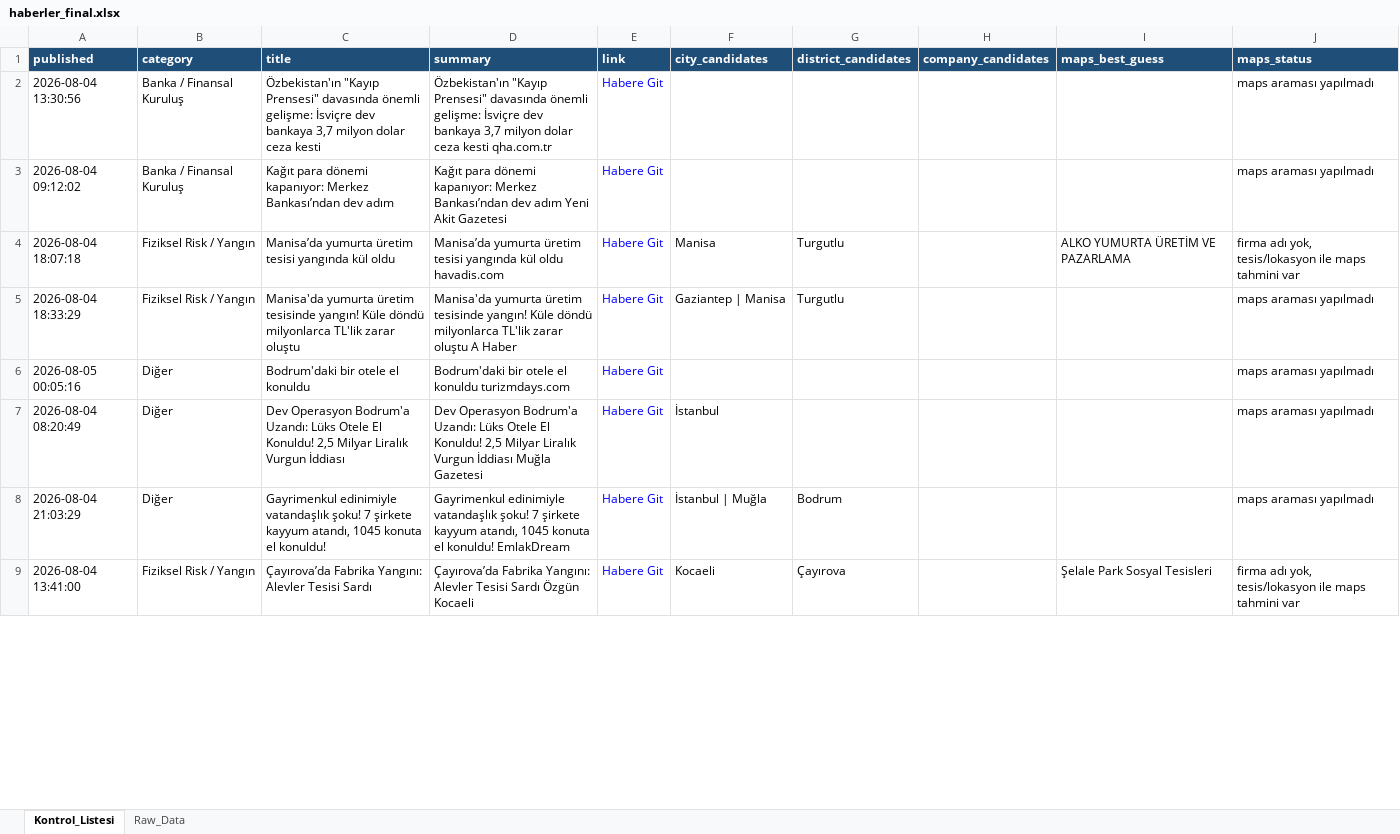
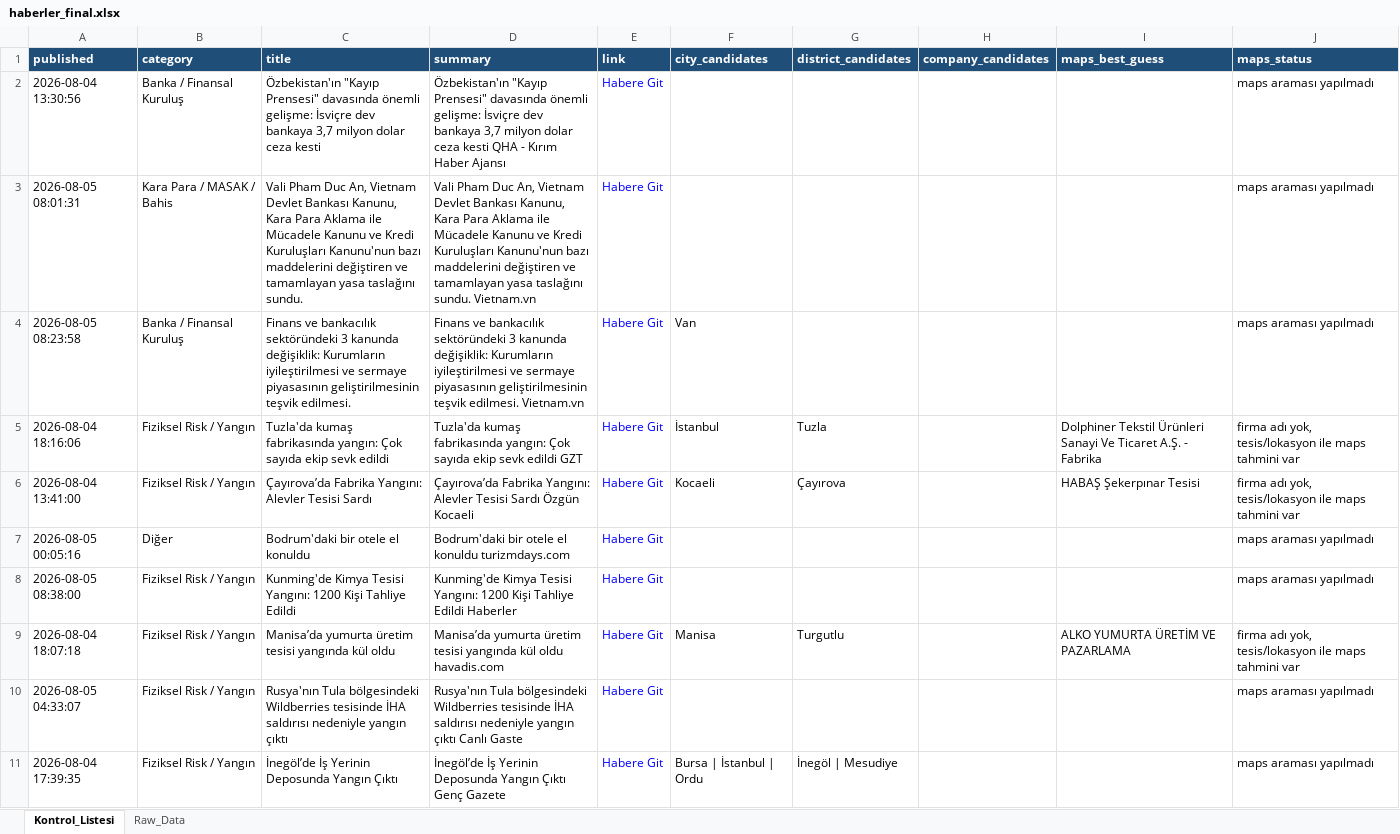
Before and after one commit to 19982109/haber-risk-monitor, an Excel workbook: data/haberler_final.xlsx, sheet Kontrol_Listesi, drawn as a sheet; only a part is shown; values as stored, in another font and other column widths than the file's, no borders; removed rows and columns are numbered as before the commit, all else as after; the diff covers the shown part only; the diff names each change by its address in the sheet, - before the commit and + after, or states it on an @@ line.

```diff
--- a/data/haberler_final.xlsx (sheet Kontrol_Listesi)
+++ b/data/haberler_final.xlsx (sheet Kontrol_Listesi)
-D2 (summary): …ceza kesti qha.com.tr
+D2 (summary): …ceza kesti QHA - Kırım Haber Ajansı
+row 3: 2026-08-05 08:01:31 | Kara Para / MASAK / Bahis | Vali Pham Duc An, Vietnam Devlet Bankası Kanunu, Kara Para Aklama ile Mücadele Kanunu ve Kredi Kuruluşları Kanunu'nun bazı maddelerini değiştiren ve tamamlayan yasa taslağını sundu. | Vali Pham Duc An, Vietnam Devlet Bankası Kanunu, Kara Para Aklama ile Mücadele Kanunu ve Kredi Kuruluşları Kanunu'nun bazı maddelerini değiştiren ve tamamlayan yasa taslağını sundu. Vietnam.vn | Habere Git |  |  |  |  | maps araması yapılmadı
-A4 (published): 2026-08-04 09:12:02
+A4 (published): 2026-08-05 08:23:58
-C4 (title): Kağıt para dönemi kapanıyor: Merkez Bankası’ndan dev adım
+C4 (title): Finans ve bankacılık sektöründeki 3 kanunda değişiklik: Kurumların iyileştirilmesi ve sermaye piyasasının geliştirilmesinin teşvik edilmesi.
-D4 (summary): Kağıt para dönemi kapanıyor: Merkez Bankası’ndan dev adım Yeni Akit Gazetesi
+D4 (summary): Finans ve bankacılık sektöründeki 3 kanunda değişiklik: Kurumların iyileştirilmesi ve sermaye piyasasının geliştirilmesinin teşvik edilmesi. Vietnam.vn
-F4 (city_candidates): (empty)
+F4 (city_candidates): Van
@@ row 10 moved to row 5: 2026-08-04 18:16:06 @@
+row 6: 2026-08-04 13:41:00 | Fiziksel Risk / Yangın | Çayırova’da Fabrika Yangını: Alevler Tesisi Sardı | Çayırova’da Fabrika Yangını: Alevler Tesisi Sardı Özgün Kocaeli | Habere Git | Kocaeli | Çayırova |  | HABAŞ Şekerpınar Tesisi | firma adı yok, tesis/lokasyon ile maps tahmini var
@@ row 6 moved to row 7: 2026-08-05 00:05:16 @@
+row 8: 2026-08-05 08:38:00 | Fiziksel Risk / Yangın | Kunming'de Kimya Tesisi Yangını: 1200 Kişi Tahliye Edildi | Kunming'de Kimya Tesisi Yangını: 1200 Kişi Tahliye Edildi Haberler | Habere Git |  |  |  |  | maps araması yapılmadı
+row 10: 2026-08-05 04:33:07 | Fiziksel Risk / Yangın | Rusya'nın Tula bölgesindeki Wildberries tesisinde İHA saldırısı nedeniyle yangın çıktı | Rusya'nın Tula bölgesindeki Wildberries tesisinde İHA saldırısı nedeniyle yangın çıktı Canlı Gaste | Habere Git |  |  |  |  | maps araması yapılmadı
-A11 (published): 2026-08-04 18:33:29
+A11 (published): 2026-08-04 17:39:35
-C11 (title): Manisa'da yumurta üretim tesisinde yangın! Küle döndü milyonlarca TL'lik zarar oluştu
+C11 (title): İnegöl’de İş Yerinin Deposunda Yangın Çıktı
-D11 (summary): Manisa'da yumurta üretim tesisinde yangın! Küle döndü milyonlarca TL'lik zarar oluştu A Haber
+D11 (summary): İnegöl’de İş Yerinin Deposunda Yangın Çıktı Genç Gazete
-F11 (city_candidates): Gaziantep | Manisa
+F11 (city_candidates): Bursa | İstanbul | Ordu
-G11 (district_candidates): Turgutlu
+G11 (district_candidates): İnegöl | Mesudiye
-row 7: 2026-08-04 08:20:49 | Diğer | Dev Operasyon Bodrum'a Uzandı: Lüks Otele El Konuldu! 2,5 Milyar Liralık Vurgun İddiası | Dev Operasyon Bodrum'a Uzandı: Lüks Otele El Konuldu! 2,5 Milyar Liralık Vurgun İddiası Muğla Gazetesi | Habere Git | İstanbul |  |  |  | maps araması yapılmadı
-row 8: 2026-08-04 21:03:29 | Diğer | Gayrimenkul edinimiyle vatandaşlık şoku! 7 şirkete kayyum atandı, 1045 konuta el konuldu! | Gayrimenkul edinimiyle vatandaşlık şoku! 7 şirkete kayyum atandı, 1045 konuta el konuldu! EmlakDream | Habere Git | İstanbul | Muğla | Bodrum |  |  | maps araması yapılmadı
-row 9: 2026-08-04 13:41:00 | Fiziksel Risk / Yangın | Çayırova’da Fabrika Yangını: Alevler Tesisi Sardı | Çayırova’da Fabrika Yangını: Alevler Tesisi Sardı Özgün Kocaeli | Habere Git | Kocaeli | Çayırova |  | Şelale Park Sosyal Tesisleri | firma adı yok, tesis/lokasyon ile maps tahmini var
```
Also changed, not shown: 5 added rows, 14 removed rows, 3 moved rows and 36 edited cells elsewhere in this sheet, sheet Raw_Data, 1 other file.
